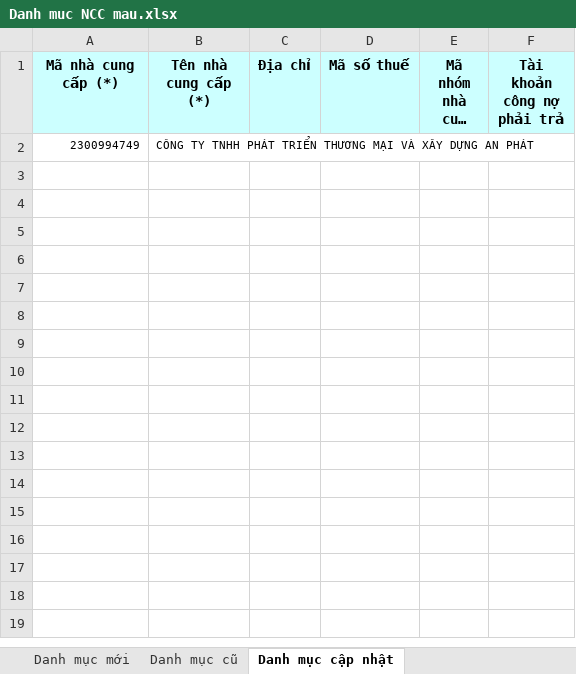
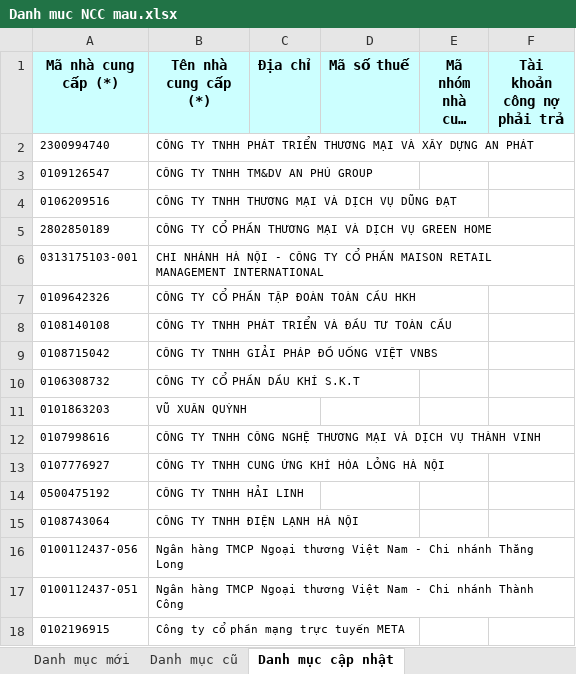
Before and after one commit to phuocanh2k1/RPA_AmberMuaHang, an Excel workbook: Output/Danh muc NCC mau.xlsx, sheet Danh mục cập nhật, drawn as a sheet; long unchanged cells end in …; values as stored, in another font and other column widths than the file's, no borders; the diff names each change by its address in the sheet, - before the commit and + after, or states it on an @@ line.

```diff
--- a/Output/Danh muc NCC mau.xlsx (sheet Danh mục cập nhật)
+++ b/Output/Danh muc NCC mau.xlsx (sheet Danh mục cập nhật)
-A2 (Mã nhà cung cấp (*)): 2300994749
+A2 (Mã nhà cung cấp (*)): 2300994740
+row 3: 0109126547 | CÔNG TY TNHH TM&DV AN PHÚ GROUP
+row 4: 0106209516 | CÔNG TY TNHH THƯƠNG MẠI VÀ DỊCH VỤ DŨNG ĐẠT
+row 5: 2802850189 | CÔNG TY CỔ PHẦN THƯƠNG MẠI VÀ DỊCH VỤ GREEN HOME
+row 6: 0313175103-001 | CHI NHÁNH HÀ NỘI - CÔNG TY CỔ PHẦN MAISON RETAIL MANAGEMENT INTERNATIONAL
+row 7: 0109642326 | CÔNG TY CỔ PHẦN TẬP ĐOÀN TOÀN CẦU HKH
+row 8: 0108140108 | CÔNG TY TNHH PHÁT TRIỂN VÀ ĐẦU TƯ TOÀN CẦU
+row 9: 0108715042 | CÔNG TY TNHH GIẢI PHÁP ĐỒ UỐNG VIỆT VNBS
+row 10: 0106308732 | CÔNG TY CỔ PHẦN DẦU KHÍ S.K.T
+row 11: 0101863203 | VŨ XUÂN QUỲNH
+row 12: 0107998616 | CÔNG TY TNHH CÔNG NGHỆ THƯƠNG MẠI VÀ DỊCH VỤ THÀNH VINH
+row 13: 0107776927 | CÔNG TY TNHH CUNG ỨNG KHÍ HÓA LỎNG HÀ NỘI
+row 14: 0500475192 | CÔNG TY TNHH HẢI LINH
+row 15: 0108743064 | CÔNG TY TNHH ĐIỆN LẠNH HÀ NỘI
+row 16: 0100112437-056 | Ngân hàng TMCP Ngoại thương Việt Nam - Chi nhánh Thăng Long
+row 17: 0100112437-051 | Ngân hàng TMCP Ngoại thương Việt Nam - Chi nhánh Thành Công
+row 18: 0102196915 | Công ty cổ phần mạng trực tuyến META
```
Also changed, not shown: sheet Danh mục mới, sheet Danh mục cũ, hidden cells, 5 other files.
